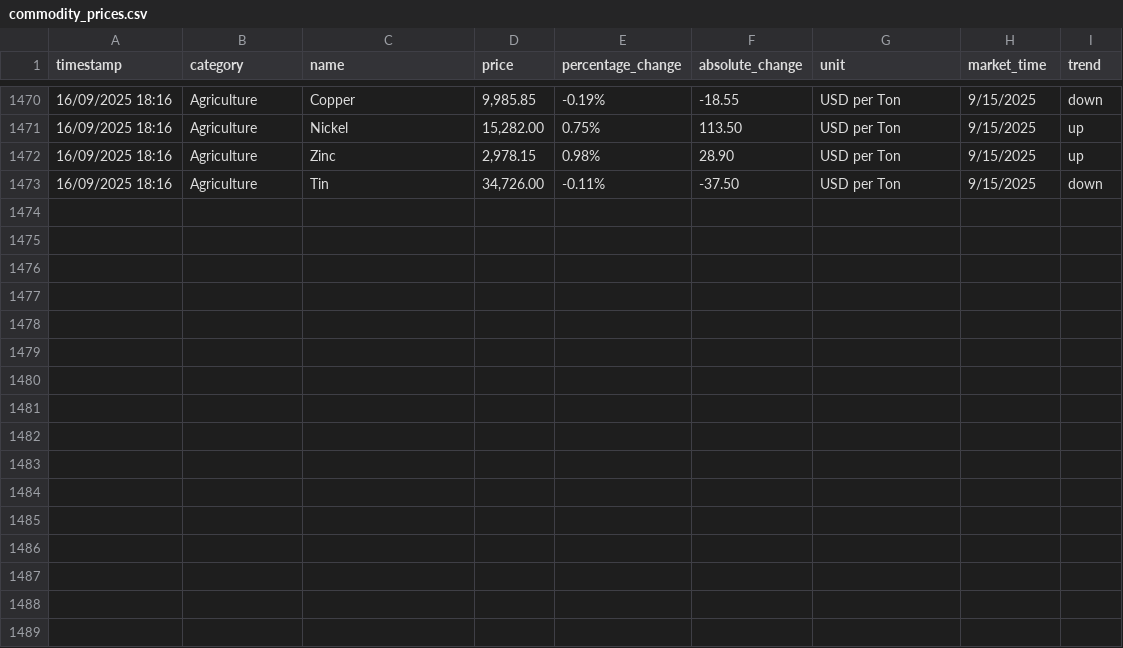
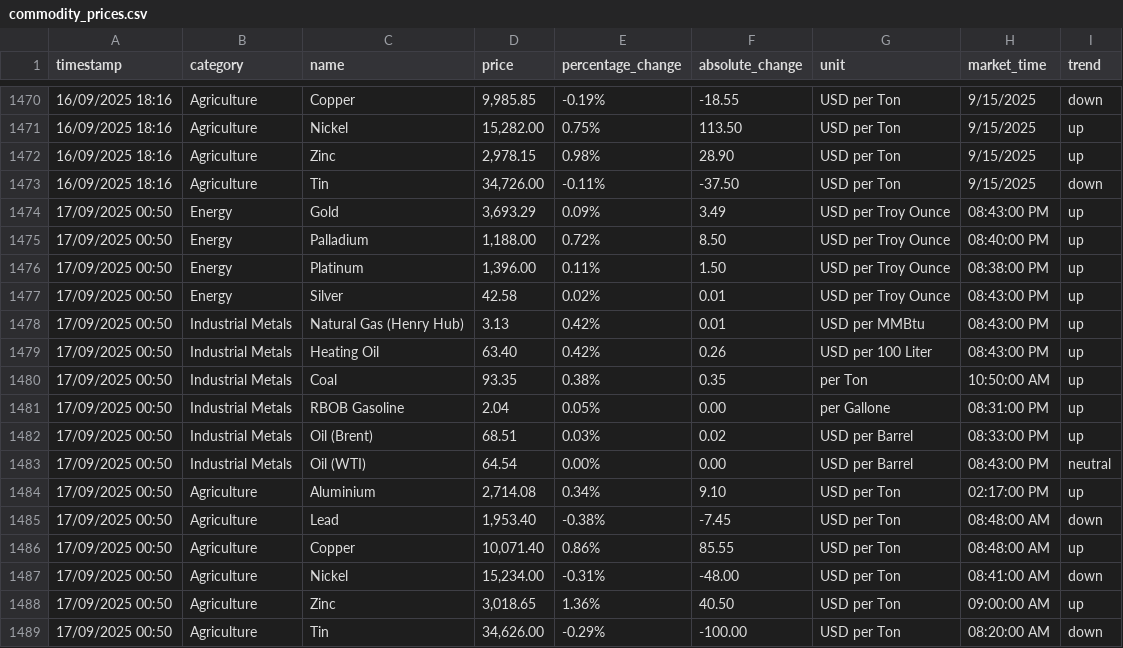
Before and after one commit to yiangostim/commodity-price-scraper, a CSV file: data/commodity_prices.csv, drawn as a sheet; only a part is shown, gaps mark what is left out; the diff names each change by its address in the sheet, - before the commit and + after, or states it on an @@ line.

```diff
--- a/data/commodity_prices.csv
+++ b/data/commodity_prices.csv
+row 1474: 17/09/2025 00:50 | Energy | Gold | 3,693.29 | 0.09% | 3.49 | USD per Troy Ounce | 08:43:00 PM | up
+row 1475: 17/09/2025 00:50 | Energy | Palladium | 1,188.00 | 0.72% | 8.50 | USD per Troy Ounce | 08:40:00 PM | up
+row 1476: 17/09/2025 00:50 | Energy | Platinum | 1,396.00 | 0.11% | 1.50 | USD per Troy Ounce | 08:38:00 PM | up
+row 1477: 17/09/2025 00:50 | Energy | Silver | 42.58 | 0.02% | 0.01 | USD per Troy Ounce | 08:43:00 PM | up
+row 1478: 17/09/2025 00:50 | Industrial Metals | Natural Gas (Henry Hub) | 3.13 | 0.42% | 0.01 | USD per MMBtu | 08:43:00 PM | up
+row 1479: 17/09/2025 00:50 | Industrial Metals | Heating Oil | 63.40 | 0.42% | 0.26 | USD per 100 Liter | 08:43:00 PM | up
+row 1480: 17/09/2025 00:50 | Industrial Metals | Coal | 93.35 | 0.38% | 0.35 | per Ton | 10:50:00 AM | up
+row 1481: 17/09/2025 00:50 | Industrial Metals | RBOB Gasoline | 2.04 | 0.05% | 0.00 | per Gallone | 08:31:00 PM | up
+row 1482: 17/09/2025 00:50 | Industrial Metals | Oil (Brent) | 68.51 | 0.03% | 0.02 | USD per Barrel | 08:33:00 PM | up
+row 1483: 17/09/2025 00:50 | Industrial Metals | Oil (WTI) | 64.54 | 0.00% | 0.00 | USD per Barrel | 08:43:00 PM | neutral
+row 1484: 17/09/2025 00:50 | Agriculture | Aluminium | 2,714.08 | 0.34% | 9.10 | USD per Ton | 02:17:00 PM | up
+row 1485: 17/09/2025 00:50 | Agriculture | Lead | 1,953.40 | -0.38% | -7.45 | USD per Ton | 08:48:00 AM | down
+row 1486: 17/09/2025 00:50 | Agriculture | Copper | 10,071.40 | 0.86% | 85.55 | USD per Ton | 08:48:00 AM | up
+row 1487: 17/09/2025 00:50 | Agriculture | Nickel | 15,234.00 | -0.31% | -48.00 | USD per Ton | 08:41:00 AM | down
+row 1488: 17/09/2025 00:50 | Agriculture | Zinc | 3,018.65 | 1.36% | 40.50 | USD per Ton | 09:00:00 AM | up
+row 1489: 17/09/2025 00:50 | Agriculture | Tin | 34,626.00 | -0.29% | -100.00 | USD per Ton | 08:20:00 AM | down
```
Also changed, not shown: 1 other file.
